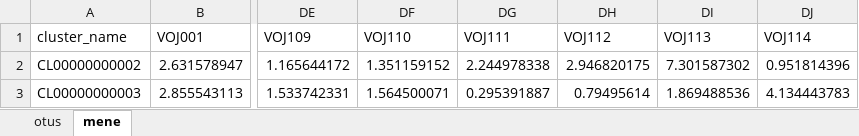
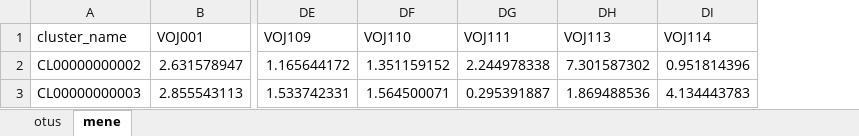
Before and after one commit to TlaskalV/NMDS_shiny, an Excel workbook: otus_percent.xlsx, sheet mene, drawn as a sheet; only a part is shown, gaps mark what is left out; values as stored, in another font and other column widths than the file's, no borders; the diff names each change by its address in the sheet, - before the commit and + after, or states it on an @@ line.

Commit message:
table modified

```diff
--- a/otus_percent.xlsx (sheet mene)
+++ b/otus_percent.xlsx (sheet mene)
-column DH (VOJ112), rows 2-3: 2.946820175 | 0.79495614
```
Also changed, not shown: sheet otus.
